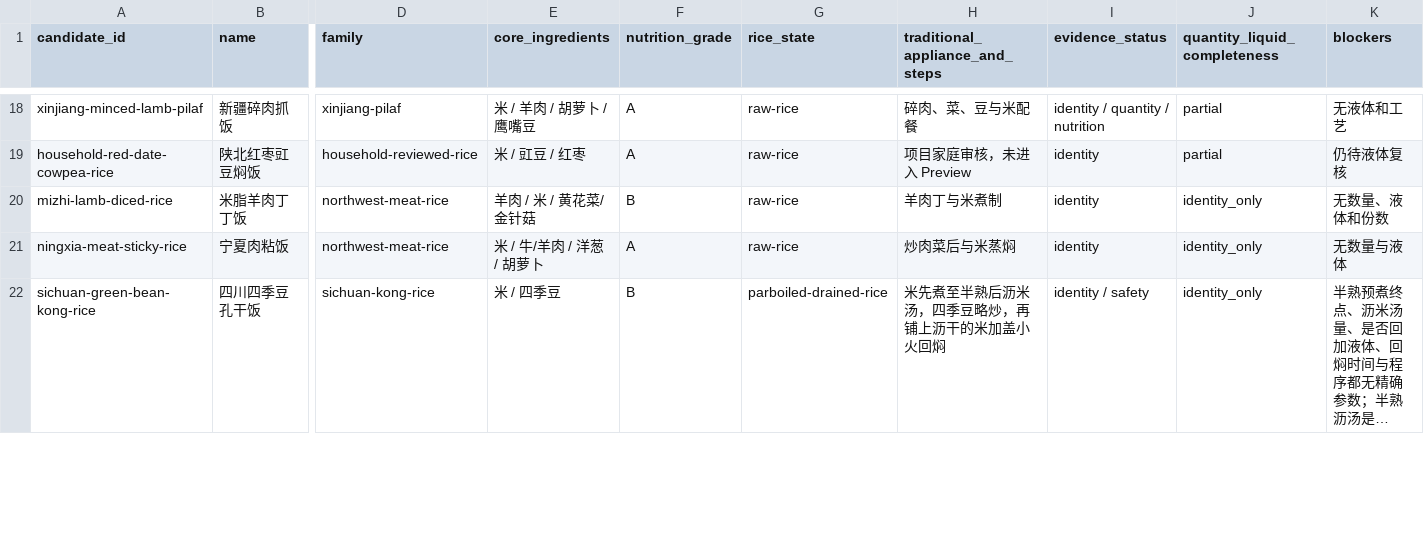
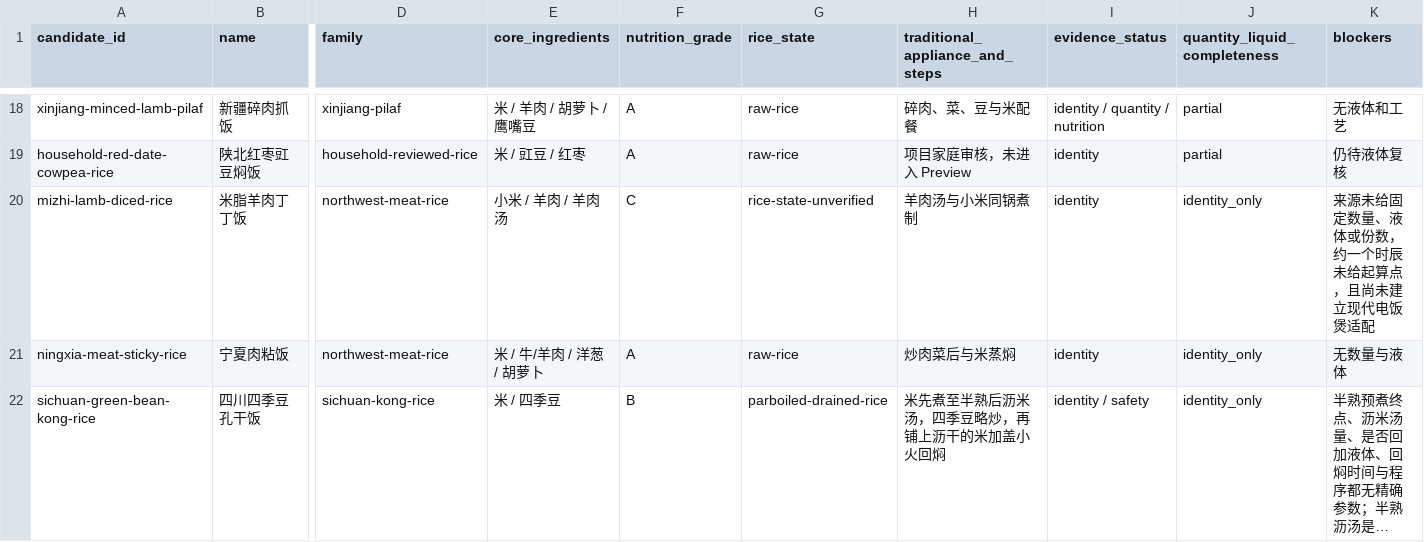
Before and after one commit to liuyuxin01210725-debug/yiguochu, a CSV file: docs/rice-meal-collection.csv, drawn as a sheet; only a part is shown, gaps mark what is left out; long unchanged cells end in …; the diff names each change by its address in the sheet, - before the commit and + after, or states it on an @@ line.

```diff
--- a/docs/rice-meal-collection.csv
+++ b/docs/rice-meal-collection.csv
-E20 (core_ingredients): 羊肉 / 米 / 黄花菜/金针菇
+E20 (core_ingredients): 小米 / 羊肉 / 羊肉汤
-F20 (nutrition_grade): B
+F20 (nutrition_grade): C
-G20 (rice_state): raw-rice
+G20 (rice_state): rice-state-unverified
-H20 (traditional_appliance_and_steps): 羊肉丁与米煮制
+H20 (traditional_appliance_and_steps): 羊肉汤与小米同锅煮制
-K20 (blockers): 无数量、液体和份数
+K20 (blockers): 来源未给固定数量、液体或份数，约一个时辰未给起算点，且尚未建立现代电饭煲适配
```
Also changed, not shown: docs/source-backed-one-pot-recipes.csv, 7 other files.
